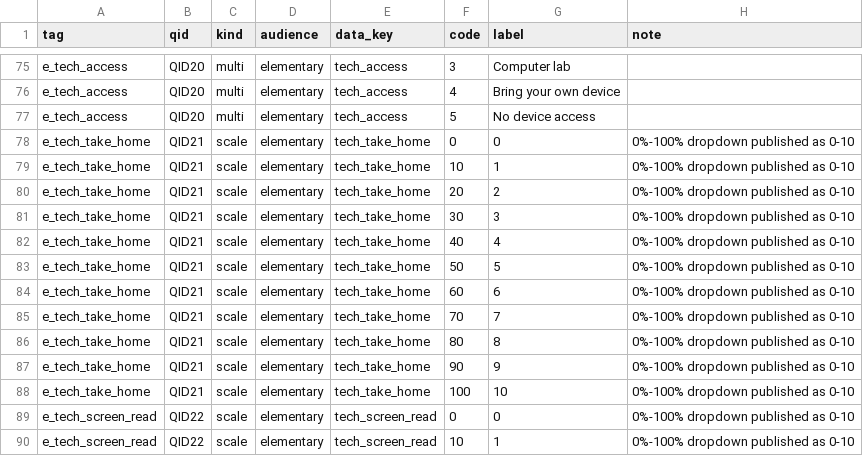
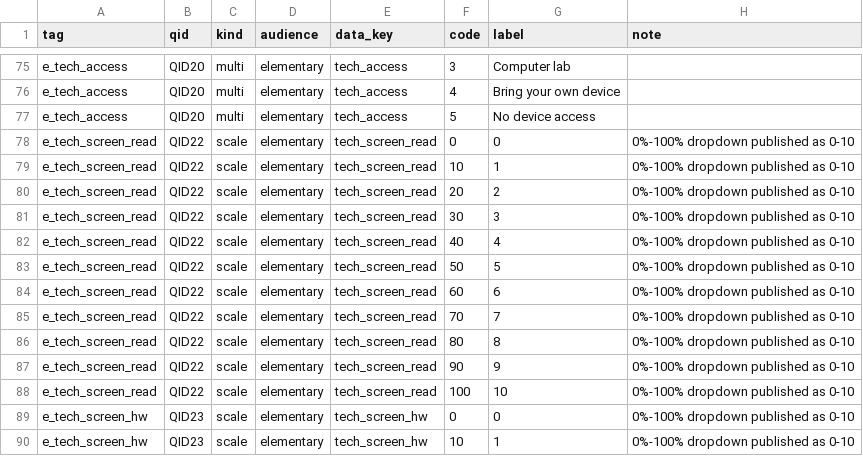
Before and after one commit to duckworth-grithub/sis-results, a CSV file: export/codebook-educator.csv, drawn as a sheet; only a part is shown, gaps mark what is left out; the shorter side is filled out with more unchanged rows; the diff names each change by its address in the sheet, - before the commit and + after, or states it on an @@ line.

```diff
--- a/export/codebook-educator.csv
+++ b/export/codebook-educator.csv
-row 78: e_tech_take_home | QID21 | scale | elementary | tech_take_home | 0 | 0 | 0%-100% dropdown published as 0-10
-row 79: e_tech_take_home | QID21 | scale | elementary | tech_take_home | 10 | 1 | 0%-100% dropdown published as 0-10
-row 80: e_tech_take_home | QID21 | scale | elementary | tech_take_home | 20 | 2 | 0%-100% dropdown published as 0-10
-row 81: e_tech_take_home | QID21 | scale | elementary | tech_take_home | 30 | 3 | 0%-100% dropdown published as 0-10
-row 82: e_tech_take_home | QID21 | scale | elementary | tech_take_home | 40 | 4 | 0%-100% dropdown published as 0-10
-row 83: e_tech_take_home | QID21 | scale | elementary | tech_take_home | 50 | 5 | 0%-100% dropdown published as 0-10
-row 84: e_tech_take_home | QID21 | scale | elementary | tech_take_home | 60 | 6 | 0%-100% dropdown published as 0-10
-row 85: e_tech_take_home | QID21 | scale | elementary | tech_take_home | 70 | 7 | 0%-100% dropdown published as 0-10
-row 86: e_tech_take_home | QID21 | scale | elementary | tech_take_home | 80 | 8 | 0%-100% dropdown published as 0-10
-row 87: e_tech_take_home | QID21 | scale | elementary | tech_take_home | 90 | 9 | 0%-100% dropdown published as 0-10
-row 88: e_tech_take_home | QID21 | scale | elementary | tech_take_home | 100 | 10 | 0%-100% dropdown published as 0-10
```
Also changed, not shown: 2 other files.
